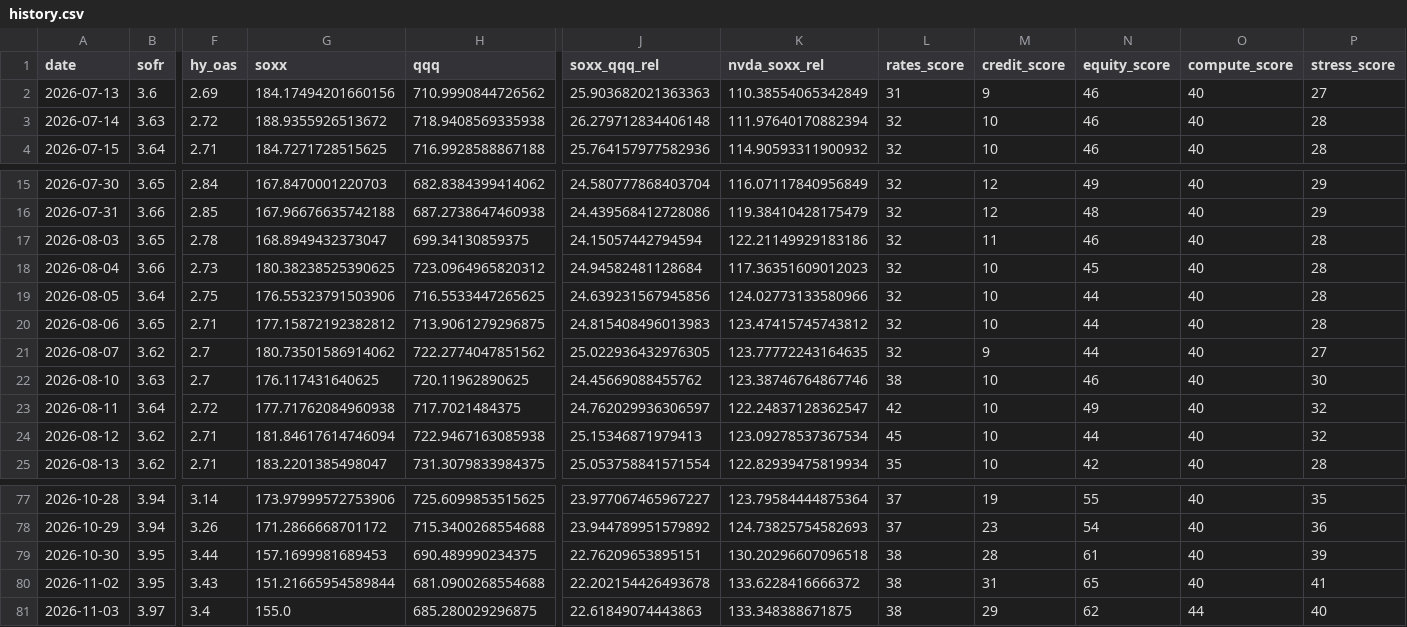
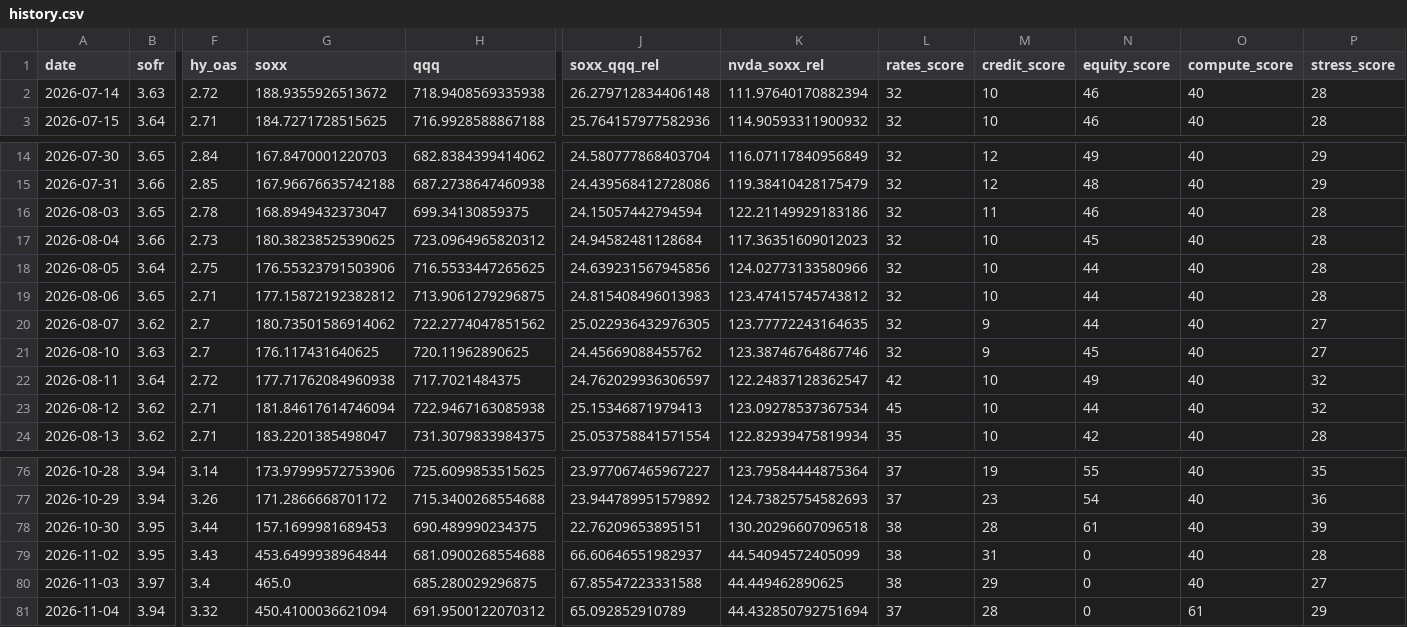
Before and after one commit to davetwchiu/ai-infrastructure-stress-cockpit, a CSV file: data/history.csv, drawn as a sheet; only a part is shown, gaps mark what is left out; removed rows and columns are numbered as before the commit, all else as after; rows hold the shown columns only; the diff names each change by its address in the sheet, - before the commit and + after, or states it on an @@ line.

```diff
--- a/data/history.csv
+++ b/data/history.csv
-row 2: 2026-07-13 | 3.6 | 2.69 | 184.17494201660156 | 710.9990844726562 | 25.903682021363363 | 110.38554065342849 | 31 | 9 | 46 | 40 | 27
-L21 (rates_score): 38
+L21 (rates_score): 32
-M21 (credit_score): 10
+M21 (credit_score): 9
-N21 (equity_score): 46
+N21 (equity_score): 45
-P21 (stress_score): 30
+P21 (stress_score): 27
-G79 (soxx): 151.21665954589844
+G79 (soxx): 453.6499938964844
-J79 (soxx_qqq_rel): 22.202154426493678
+J79 (soxx_qqq_rel): 66.60646551982937
-K79 (nvda_soxx_rel): 133.6228416666372
+K79 (nvda_soxx_rel): 44.54094572405099
-N79 (equity_score): 65
+N79 (equity_score): 0
-P79 (stress_score): 41
+P79 (stress_score): 28
-G80 (soxx): 155.0
+G80 (soxx): 465.0
-J80 (soxx_qqq_rel): 22.61849074443863
+J80 (soxx_qqq_rel): 67.85547223331588
-K80 (nvda_soxx_rel): 133.348388671875
+K80 (nvda_soxx_rel): 44.449462890625
-N80 (equity_score): 62
+N80 (equity_score): 0
-O80 (compute_score): 44
+O80 (compute_score): 40
-P80 (stress_score): 40
+P80 (stress_score): 27
+row 81: 2026-11-04 | 3.94 | 3.32 | 450.4100036621094 | 691.9500122070312 | 65.092852910789 | 44.432850792751694 | 37 | 28 | 0 | 61 | 29
```
Also changed, not shown: 3 other files.
